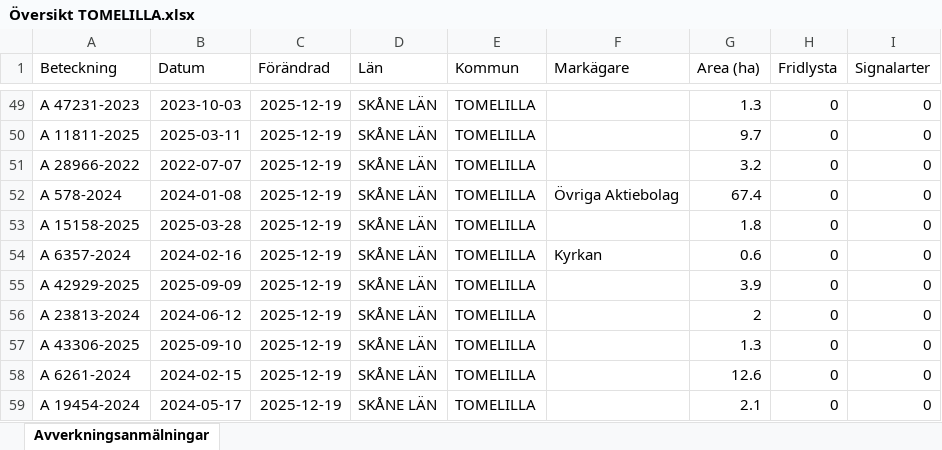
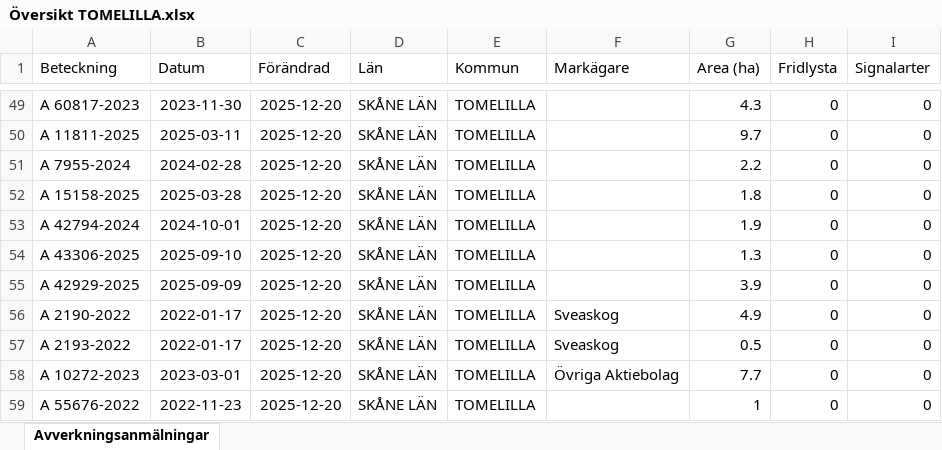
Before and after one commit to klasma/Logging_1270, an Excel workbook: Översikt TOMELILLA.xlsx, sheet Avverkningsanmälningar, drawn as a sheet; only a part is shown, gaps mark what is left out; values as stored, in another font and other column widths than the file's, no borders; the diff covers the shown part only; the diff names each change by its address in the sheet, - before the commit and + after, or states it on an @@ line.

```diff
--- a/Översikt TOMELILLA.xlsx (sheet Avverkningsanmälningar)
+++ b/Översikt TOMELILLA.xlsx (sheet Avverkningsanmälningar)
-A49 (Beteckning): A 47231-2023
+A49 (Beteckning): A 60817-2023
-B49 (Datum): 2023-10-03
+B49 (Datum): 2023-11-30
-C49:C59 (Förändrad): 2025-12-19
+C49:C59 (Förändrad): 2025-12-20
-G49 (Area (ha)): 1.3
+G49 (Area (ha)): 4.3
-A51 (Beteckning): A 28966-2022
+A51 (Beteckning): A 7955-2024
-B51 (Datum): 2022-07-07
+B51 (Datum): 2024-02-28
-G51 (Area (ha)): 3.2
+G51 (Area (ha)): 2.2
-A52 (Beteckning): A 578-2024
+A52 (Beteckning): A 15158-2025
-B52 (Datum): 2024-01-08
+B52 (Datum): 2025-03-28
-F52 (Markägare): Övriga Aktiebolag
+F52 (Markägare): (empty)
-G52 (Area (ha)): 67.4
+G52 (Area (ha)): 1.8
-A53 (Beteckning): A 15158-2025
+A53 (Beteckning): A 42794-2024
-B53 (Datum): 2025-03-28
+B53 (Datum): 2024-10-01
-G53 (Area (ha)): 1.8
+G53 (Area (ha)): 1.9
-A54 (Beteckning): A 6357-2024
+A54 (Beteckning): A 43306-2025
-B54 (Datum): 2024-02-16
+B54 (Datum): 2025-09-10
-F54 (Markägare): Kyrkan
+F54 (Markägare): (empty)
-G54 (Area (ha)): 0.6
+G54 (Area (ha)): 1.3
-A56 (Beteckning): A 23813-2024
+A56 (Beteckning): A 2190-2022
-B56 (Datum): 2024-06-12
+B56 (Datum): 2022-01-17
-F56:F57 (Markägare): (empty)
+F56:F57 (Markägare): Sveaskog
-G56 (Area (ha)): 2
+G56 (Area (ha)): 4.9
-A57 (Beteckning): A 43306-2025
+A57 (Beteckning): A 2193-2022
-B57 (Datum): 2025-09-10
+B57 (Datum): 2022-01-17
-G57 (Area (ha)): 1.3
+G57 (Area (ha)): 0.5
-A58 (Beteckning): A 6261-2024
+A58 (Beteckning): A 10272-2023
-B58 (Datum): 2024-02-15
+B58 (Datum): 2023-03-01
-F58 (Markägare): (empty)
+F58 (Markägare): Övriga Aktiebolag
-G58 (Area (ha)): 12.6
+G58 (Area (ha)): 7.7
-A59 (Beteckning): A 19454-2024
+A59 (Beteckning): A 55676-2022
-B59 (Datum): 2024-05-17
+B59 (Datum): 2022-11-23
-G59 (Area (ha)): 2.1
+G59 (Area (ha)): 1
```
Also changed, not shown: 482 edited cells elsewhere in this sheet, artfynd/A 2018-2024 artfynd.xlsx, artfynd/A 28124-2021 artfynd.xlsx, 56 other files.
